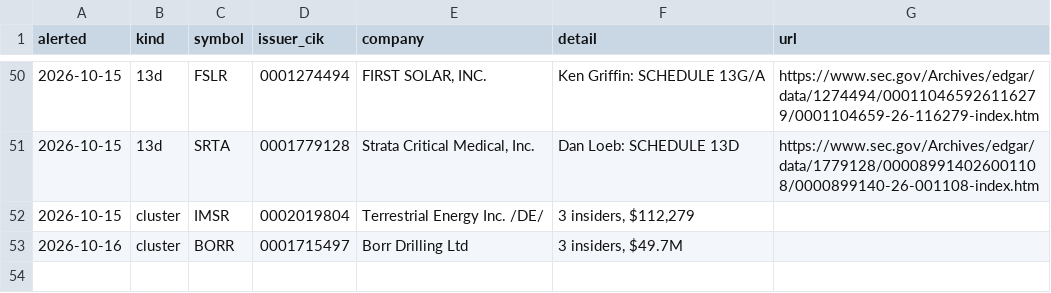
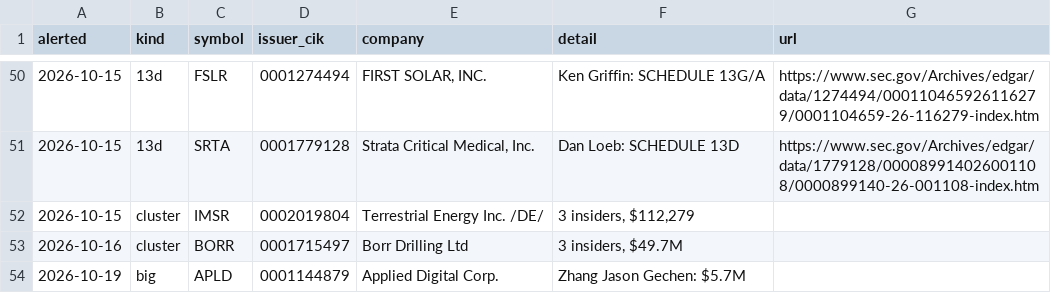
Before and after one commit to jwill736/market-tracker, a CSV file: alert_log.csv, drawn as a sheet; only a part is shown, gaps mark what is left out; the diff names each change by its address in the sheet, - before the commit and + after, or states it on an @@ line.

```diff
--- a/alert_log.csv
+++ b/alert_log.csv
+row 54: 2026-10-19 | big | APLD | 0001144879 | Applied Digital Corp. | Zhang Jason Gechen: $5.7M
```
Also changed, not shown: alerted.csv, early_calls.csv, 1 other file.
